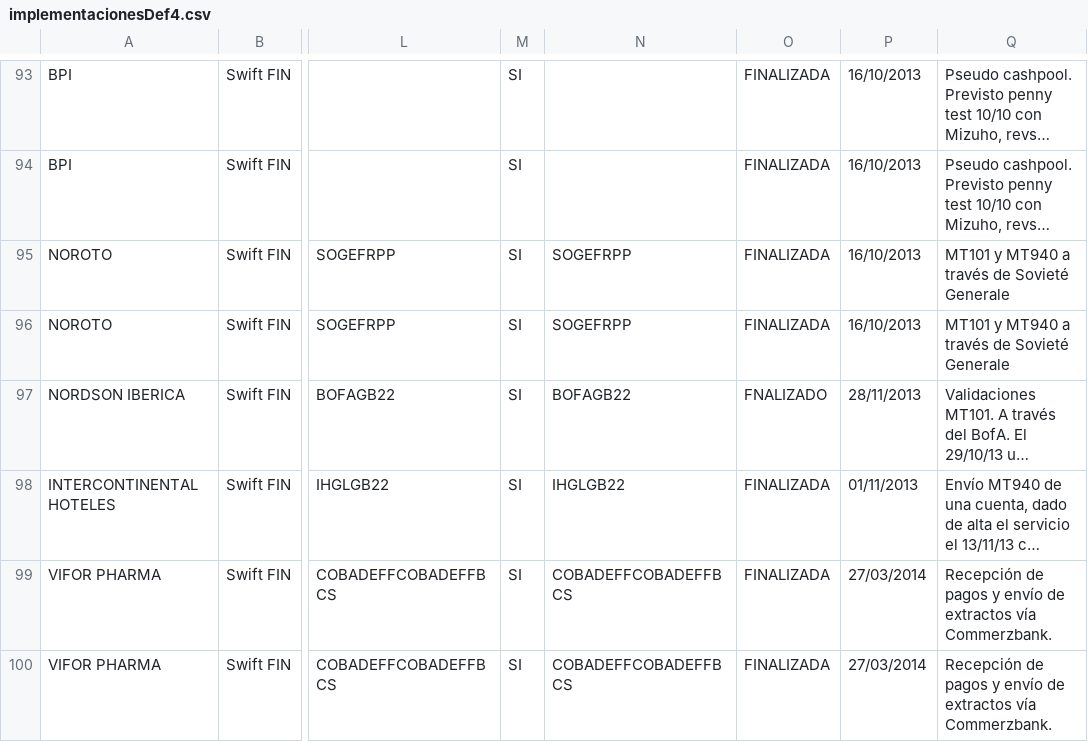
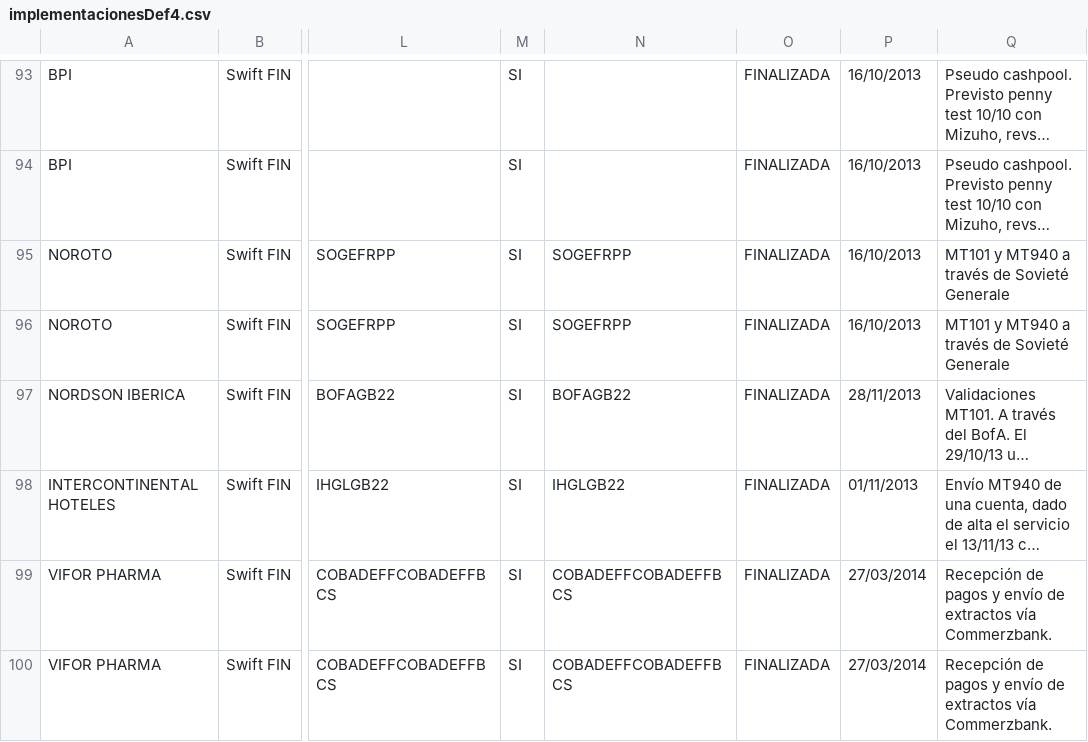
Before and after one commit to Administrador01/ste-portal, a CSV file: STE/war/datadocs/implementacionesDef4.csv, drawn as a sheet; only a part is shown, gaps mark what is left out; long unchanged cells end in …; the diff names each change by its address in the sheet, - before the commit and + after, or states it on an @@ line.

```diff
--- a/STE/war/datadocs/implementacionesDef4.csv
+++ b/STE/war/datadocs/implementacionesDef4.csv
-O97: FNALIZADO
+O97: FINALIZADA
```
Also changed, not shown: 5 other files.
